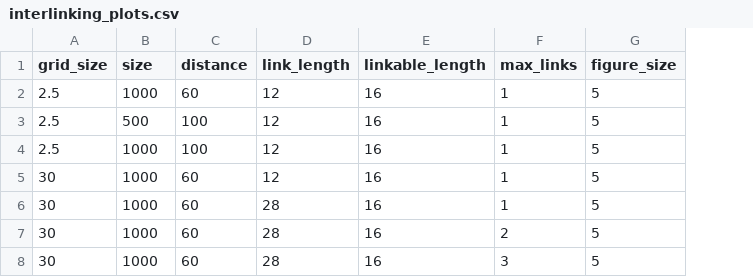
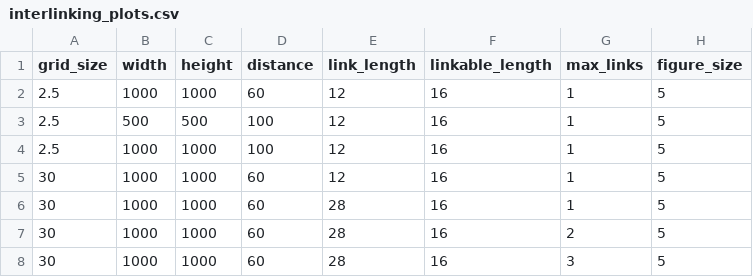
Before and after one commit to Crown0815/ESB-simulations, a CSV file: simulation_parameters/interlinking_plots.csv, drawn as a sheet; the diff names each change by its address in the sheet, - before the commit and + after, or states it on an @@ line.

Commit message:
Split height and width of simulation plots
For the thesis I need most plots with a different width than height to better display them on the page.

```diff
--- a/simulation_parameters/interlinking_plots.csv
+++ b/simulation_parameters/interlinking_plots.csv
+column C (height), rows 2-8: 1000 | 500 | 1000 | 1000 | 1000 | 1000 | 1000
-B1: size
+B1: width
```
Also changed, not shown: 3 other files.
